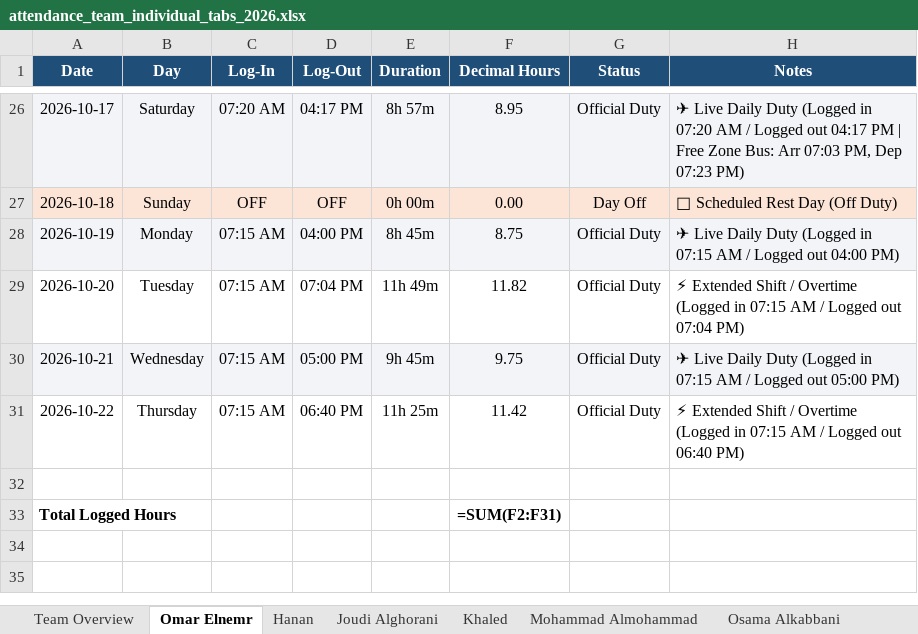
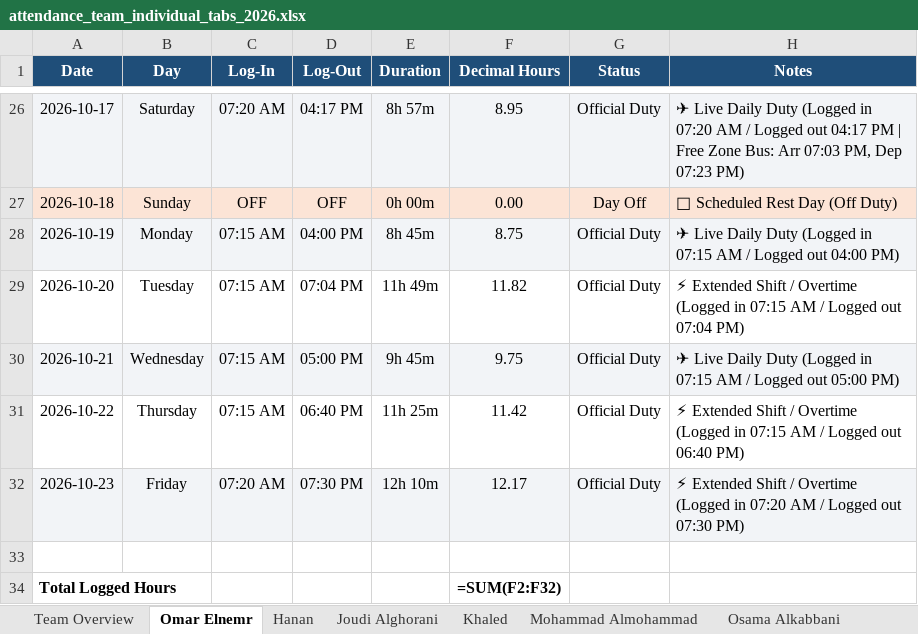
Before and after one commit to xionforbusiness-glitch/aethelgard-vault, an Excel workbook: attendance_team_individual_tabs_2026.xlsx, sheet Omar Elnemr, drawn as a sheet; only a part is shown, gaps mark what is left out; values as stored, in another font and other column widths than the file's, no borders; formulas without a stored value are shown as written; addresses are those after the commit; the diff names each change by its address in the sheet, - before the commit and + after, or states it on an @@ line.

Commit message:
Complete Omar Oct 23 shift: 07:20 AM - 07:30 PM (12h 10m / Overtime)

```diff
--- a/attendance_team_individual_tabs_2026.xlsx (sheet Omar Elnemr)
+++ b/attendance_team_individual_tabs_2026.xlsx (sheet Omar Elnemr)
+row 32: 2026-10-23 | Friday | 07:20 AM | 07:30 PM | 12h 10m | 12.17 | Official Duty | ⚡ Extended Shift / Overtime (Logged in 07:20 AM / Logged out 07:30 PM)
-F34 (Decimal Hours): =SUM(F2:F31)
+F34 (Decimal Hours): =SUM(F2:F32)
```
Also changed, not shown: sheet Team Overview, attendance_master_2026.xlsx, omar_elnemr_attendance_2026.xlsx, 4 other files.
